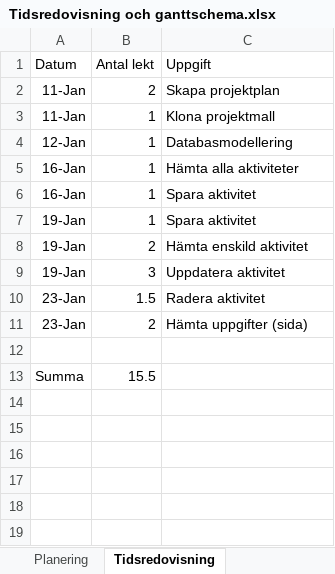
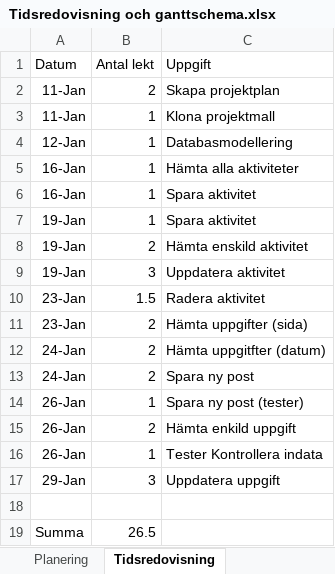
Before and after one commit to kjell-hansen/IT22_tidsredovisning, an Excel workbook: dokumentation/Tidsredovisning och ganttschema.xlsx, sheet Tidsredovisning, drawn as a sheet; values as stored, in another font and other column widths than the file's, no borders; table styles not drawn; addresses are those after the commit; the diff names each change by its address in the sheet, - before the commit and + after, or states it on an @@ line.

Commit message:
Radera uppgift och tester funkar

```diff
--- a/dokumentation/Tidsredovisning och ganttschema.xlsx (sheet Tidsredovisning)
+++ b/dokumentation/Tidsredovisning och ganttschema.xlsx (sheet Tidsredovisning)
+row 12: 24-Jan | 2 | Hämta uppgitfter (datum)
+row 13: 24-Jan | 2 | Spara ny post
+row 14: 26-Jan | 1 | Spara ny post (tester)
+row 15: 26-Jan | 2 | Hämta enkild uppgift
+row 16: 26-Jan | 1 | Tester Kontrollera indata
+row 17: 29-Jan | 3 | Uppdatera uppgift
-B19 (Antal lekt): 15.5
+B19 (Antal lekt): 26.5
```
Also changed, not shown: 2 other files.
